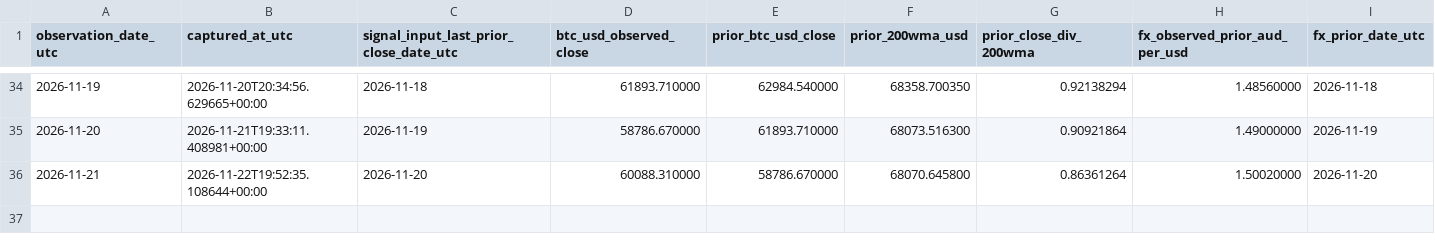
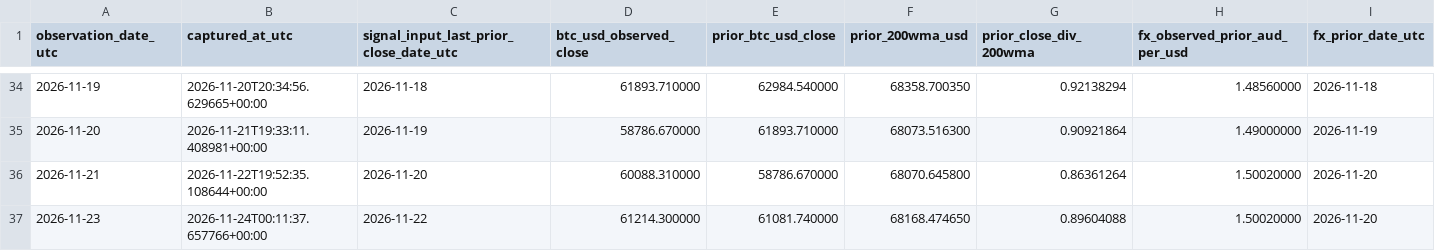
Before and after one commit to aussiekarl-gif/BTC_Composite, a CSV file: data/research_forward_validation/cycle_market_signals.csv, drawn as a sheet; only a part is shown, gaps mark what is left out; rows hold the shown columns only; the diff names each change by its address in the sheet, - before the commit and + after, or states it on an @@ line.

```diff
--- a/data/research_forward_validation/cycle_market_signals.csv
+++ b/data/research_forward_validation/cycle_market_signals.csv
+row 37: 2026-11-23 | 2026-11-24T00:11:37.657766+00:00 | 2026-11-22 | 61214.300000 | 61081.740000 | 68168.474650 | 0.89604088 | 1.50020000 | 2026-11-20
```
Also changed, not shown: 1 other file.
